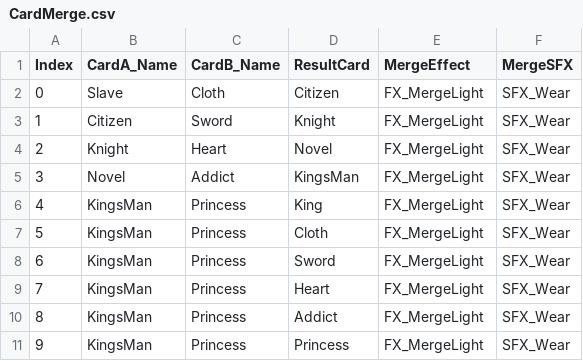
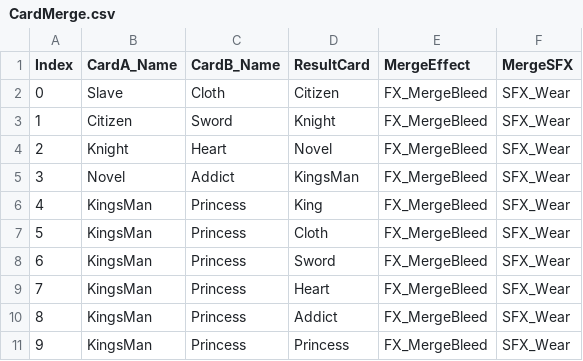
Before and after one commit to Joker-s-Card-Workshop/TheLastOne_SMG2022, a CSV file: TheLastOne/Assets/Resources/Data/CardMerge.csv, drawn as a sheet.

Commit message:
Feat: Update
# Conflicts:
#	TheLastOne/Assets/02. Scripts/CardAction.cs

```diff
--- a/TheLastOne/Assets/Resources/Data/CardMerge.csv
+++ b/TheLastOne/Assets/Resources/Data/CardMerge.csv
@@ -1,11 +1,11 @@
 Index,CardA_Name,CardB_Name,ResultCard,MergeEffect,MergeSFX
-0,Slave,Cloth,Citizen,FX_MergeLight,SFX_Wear
-1,Citizen,Sword,Knight,FX_MergeLight,SFX_Wear
-2,Knight,Heart,Novel,FX_MergeLight,SFX_Wear
-3,Novel,Addict,KingsMan,FX_MergeLight,SFX_Wear
-4,KingsMan,Princess,King,FX_MergeLight,SFX_Wear
-5,KingsMan,Princess,Cloth,FX_MergeLight,SFX_Wear
-6,KingsMan,Princess,Sword,FX_MergeLight,SFX_Wear
-7,KingsMan,Princess,Heart,FX_MergeLight,SFX_Wear
-8,KingsMan,Princess,Addict,FX_MergeLight,SFX_Wear
-9,KingsMan,Princess,Princess,FX_MergeLight,SFX_Wear
+0,Slave,Cloth,Citizen,FX_MergeBleed,SFX_Wear
+1,Citizen,Sword,Knight,FX_MergeBleed,SFX_Wear
+2,Knight,Heart,Novel,FX_MergeBleed,SFX_Wear
+3,Novel,Addict,KingsMan,FX_MergeBleed,SFX_Wear
+4,KingsMan,Princess,King,FX_MergeBleed,SFX_Wear
+5,KingsMan,Princess,Cloth,FX_MergeBleed,SFX_Wear
+6,KingsMan,Princess,Sword,FX_MergeBleed,SFX_Wear
+7,KingsMan,Princess,Heart,FX_MergeBleed,SFX_Wear
+8,KingsMan,Princess,Addict,FX_MergeBleed,SFX_Wear
+9,KingsMan,Princess,Princess,FX_MergeBleed,SFX_Wear
```
Also changed, not shown: 25 other files.
